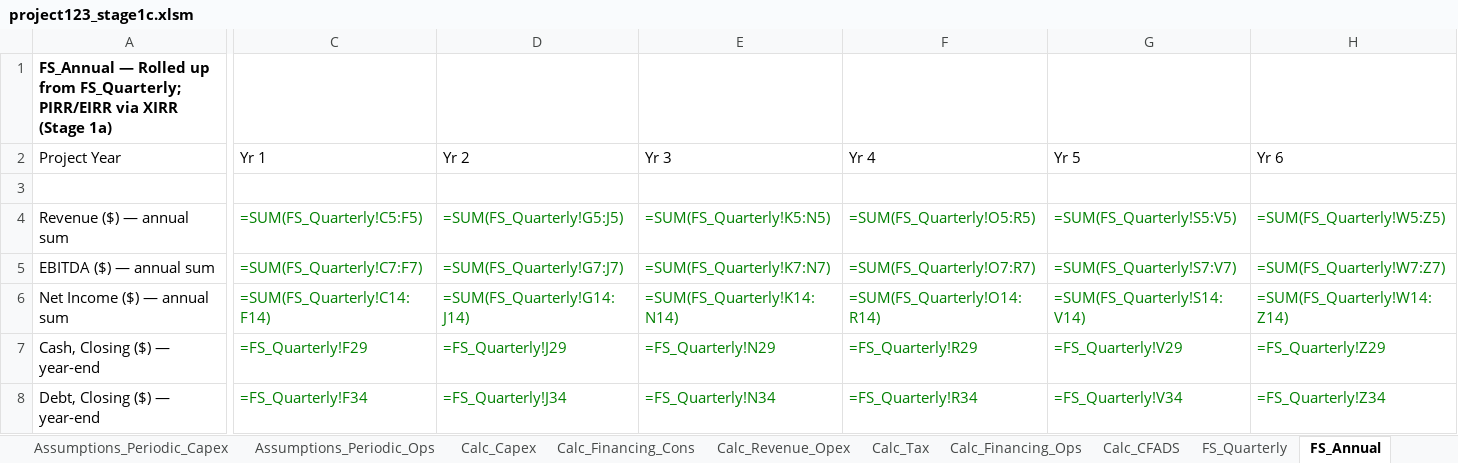
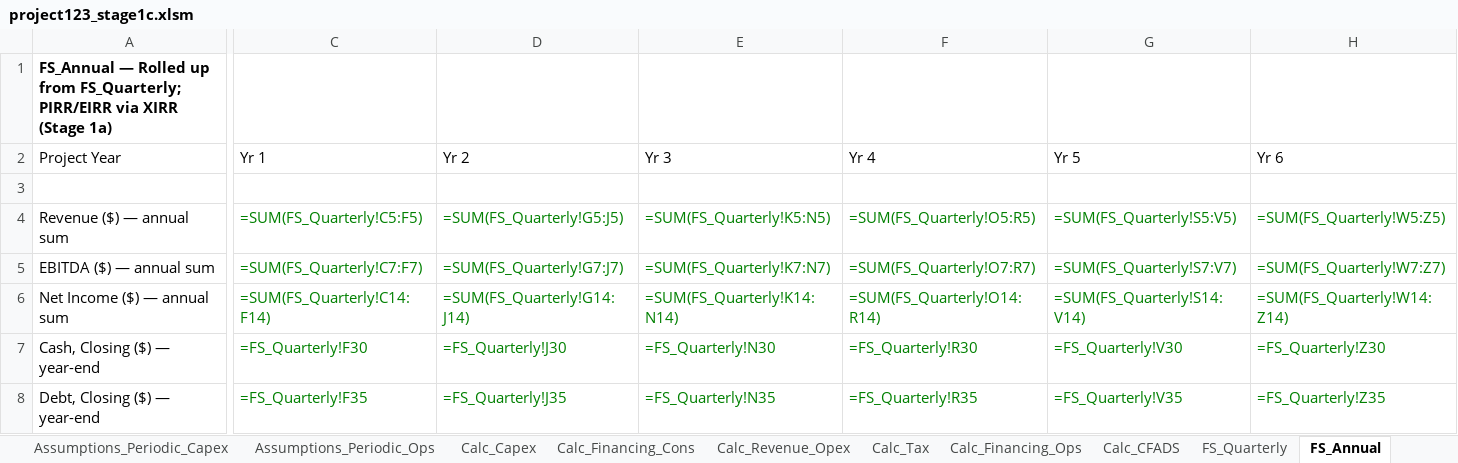
Before and after one commit to mirzilan/Work, an Excel workbook: projects/Project-123/output/project123_stage1c.xlsm, sheet FS_Annual, drawn as a sheet; only a part is shown, gaps mark what is left out; values as stored, in another font and other column widths than the file's, no borders; formulas without a stored value are shown as written; the diff covers the shown part only; the diff names each change by its address in the sheet, - before the commit and + after, or states it on an @@ line.

```diff
--- a/projects/Project-123/output/project123_stage1c.xlsm (sheet FS_Annual)
+++ b/projects/Project-123/output/project123_stage1c.xlsm (sheet FS_Annual)
-C7 (Yr 1): =FS_Quarterly!F29
+C7 (Yr 1): =FS_Quarterly!F30
-D7 (Yr 2): =FS_Quarterly!J29
+D7 (Yr 2): =FS_Quarterly!J30
-E7 (Yr 3): =FS_Quarterly!N29
+E7 (Yr 3): =FS_Quarterly!N30
-F7 (Yr 4): =FS_Quarterly!R29
+F7 (Yr 4): =FS_Quarterly!R30
-G7 (Yr 5): =FS_Quarterly!V29
+G7 (Yr 5): =FS_Quarterly!V30
-H7 (Yr 6): =FS_Quarterly!Z29
+H7 (Yr 6): =FS_Quarterly!Z30
-C8 (Yr 1): =FS_Quarterly!F34
+C8 (Yr 1): =FS_Quarterly!F35
-D8 (Yr 2): =FS_Quarterly!J34
+D8 (Yr 2): =FS_Quarterly!J35
-E8 (Yr 3): =FS_Quarterly!N34
+E8 (Yr 3): =FS_Quarterly!N35
-F8 (Yr 4): =FS_Quarterly!R34
+F8 (Yr 4): =FS_Quarterly!R35
-G8 (Yr 5): =FS_Quarterly!V34
+G8 (Yr 5): =FS_Quarterly!V35
-H8 (Yr 6): =FS_Quarterly!Z34
+H8 (Yr 6): =FS_Quarterly!Z35
```
Also changed, not shown: 208 edited cells elsewhere in this sheet, sheet FS_Quarterly, sheet Calc_Tax, sheet Calc_CFADS, sheet Check_Control, sheet Cover, sheet Calc_Financing_Cons, 2 more sheets.
